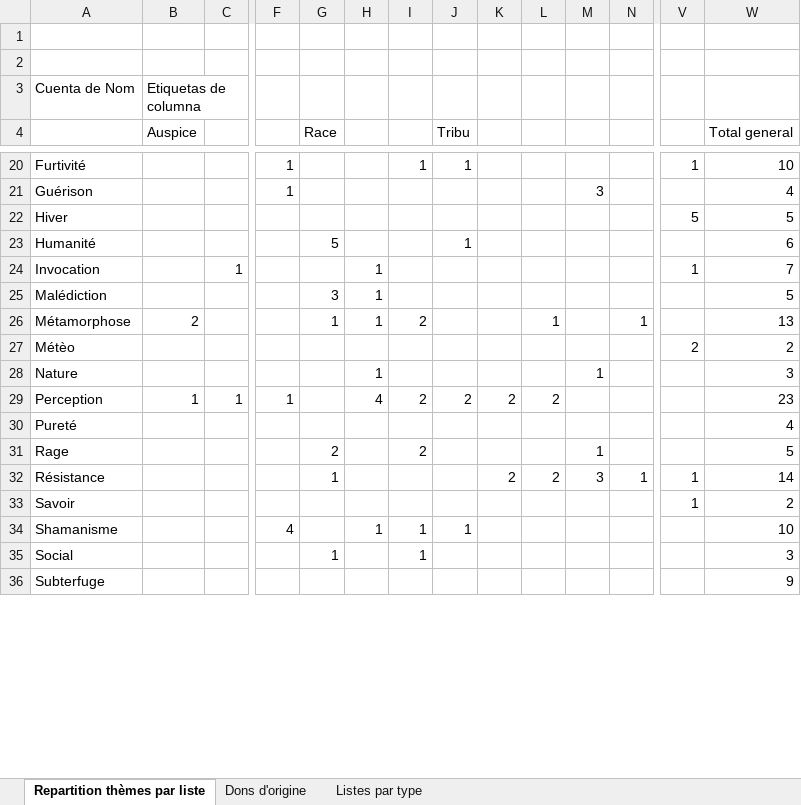
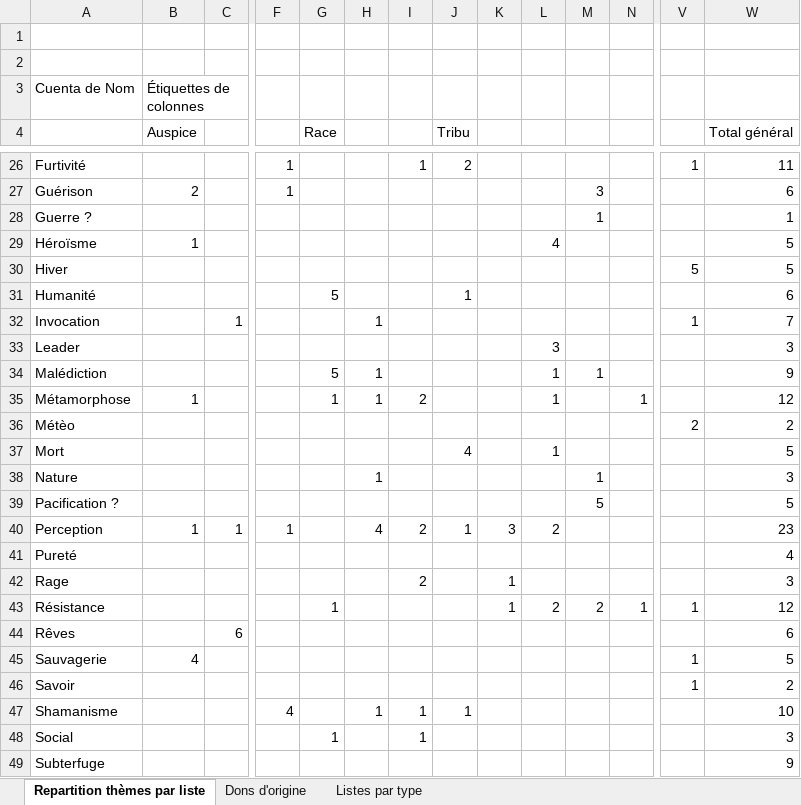
Before and after one commit to Bertolen/Test, an Excel workbook: Liste de dons LG Apocalypse.xlsx, sheet Repartition thèmes par liste, drawn as a sheet; only a part is shown, gaps mark what is left out; values as stored, in another font and other column widths than the file's, no borders; addresses are those after the commit; rows hold the shown columns only; the diff covers the shown part only; the diff names each change by its address in the sheet, - before the commit and + after, or states it on an @@ line.

```diff
--- a/Liste de dons LG Apocalypse.xlsx (sheet Repartition thèmes par liste)
+++ b/Liste de dons LG Apocalypse.xlsx (sheet Repartition thèmes par liste)
-B3 (Auspice): Etiquetas de columna
+B3 (Auspice): Étiquettes de colonnes
-W4: Total general
+W4: Total général
-J26 (Tribu): 1
+J26 (Tribu): 2
-W26 (Total général): 10
+W26 (Total général): 11
-B27 (Auspice): (empty)
+B27 (Auspice): 2
-W27 (Total général): 4
+W27 (Total général): 6
+row 28: Guerre ? |  |  |  |  |  |  |  |  |  | 1 |  |  | 1
+row 29: Héroïsme | 1 |  |  |  |  |  |  |  | 4 |  |  |  | 5
+row 33: Leader |  |  |  |  |  |  |  |  | 3 |  |  |  | 3
-G34 (Race): 3
+G34 (Race): 5
-L34: (empty)
+L34: 1
-M34: (empty)
+M34: 1
-W34 (Total général): 5
+W34 (Total général): 9
-B35 (Auspice): 2
+B35 (Auspice): 1
-W35 (Total général): 13
+W35 (Total général): 12
+row 37: Mort |  |  |  |  |  |  | 4 |  | 1 |  |  |  | 5
+row 39: Pacification ? |  |  |  |  |  |  |  |  |  | 5 |  |  | 5
-J40 (Tribu): 2
+J40 (Tribu): 1
-K40: 2
+K40: 3
-G42 (Race): 2
+G42 (Race): (empty)
-K42: (empty)
+K42: 1
-M42: 1
+M42: (empty)
-W42 (Total général): 5
+W42 (Total général): 3
-K43: 2
+K43: 1
-M43: 3
+M43: 2
-W43 (Total général): 14
+W43 (Total général): 12
+row 44: Rêves |  | 6 |  |  |  |  |  |  |  |  |  |  | 6
+row 45: Sauvagerie | 4 |  |  |  |  |  |  |  |  |  |  | 1 | 5
```
Also changed, not shown: 8 added rows and 39 edited cells elsewhere in this sheet, sheet Dons d'origine, sheet Listes par type, formulas that keep their value, hidden cells.
